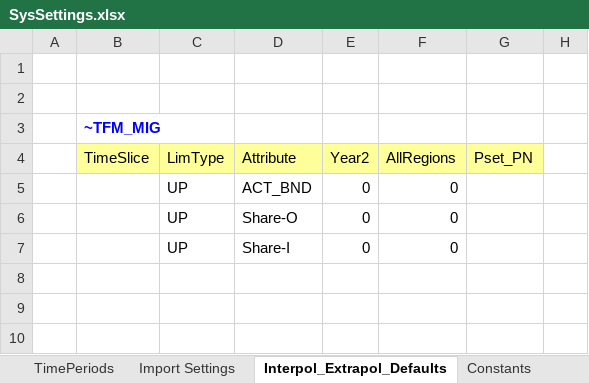
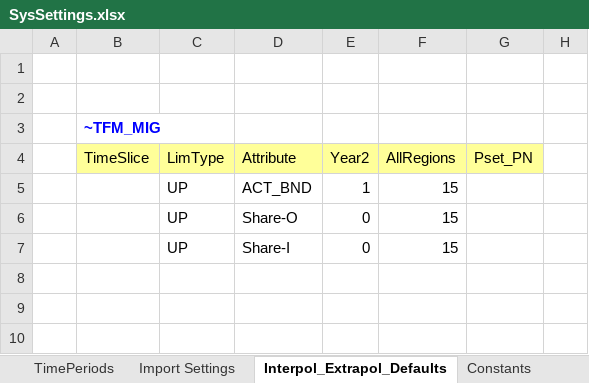
Before and after one commit to Tamenew/INDIND, an Excel workbook: SysSettings.xlsx, sheet Interpol_Extrapol_Defaults, drawn as a sheet; only a part is shown; values as stored, in another font and other column widths than the file's, no borders; charts and pictures not drawn; the diff names each change by its address in the sheet, - before the commit and + after, or states it on an @@ line.

```diff
--- a/SysSettings.xlsx (sheet Interpol_Extrapol_Defaults)
+++ b/SysSettings.xlsx (sheet Interpol_Extrapol_Defaults)
-E5: 0
+E5: 1
-F5:F7: 0
+F5:F7: 15
```
Also changed, not shown: VT_REG_PRI_V01.xlsx.
